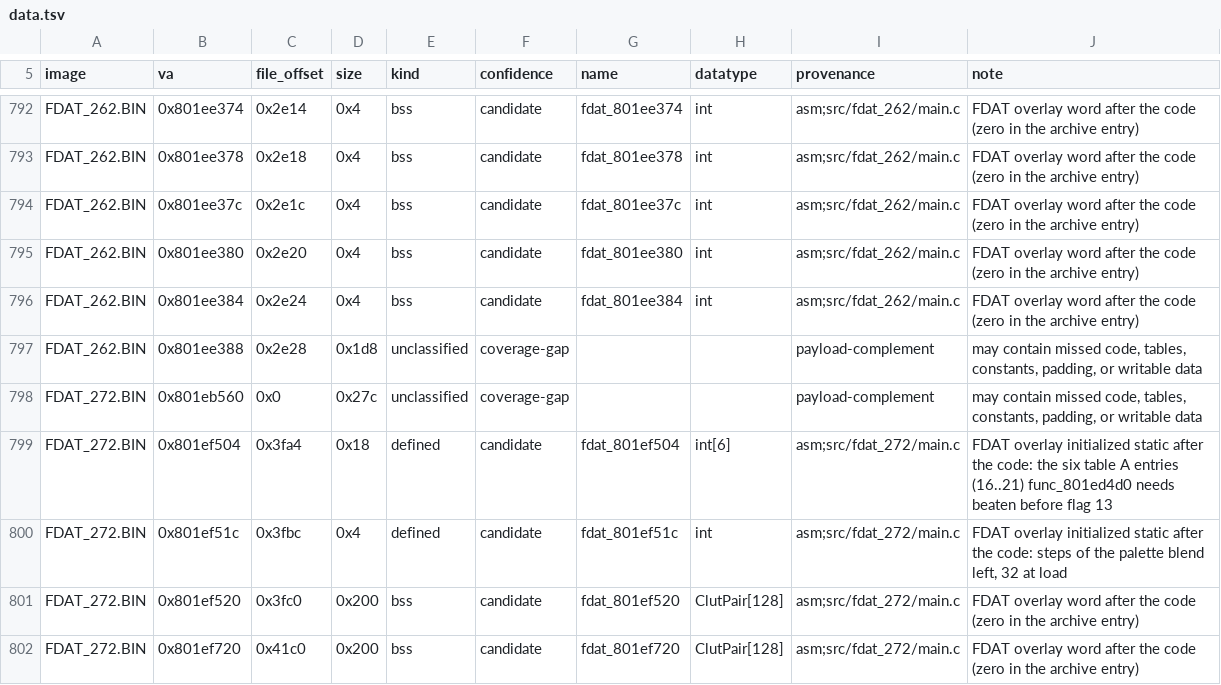
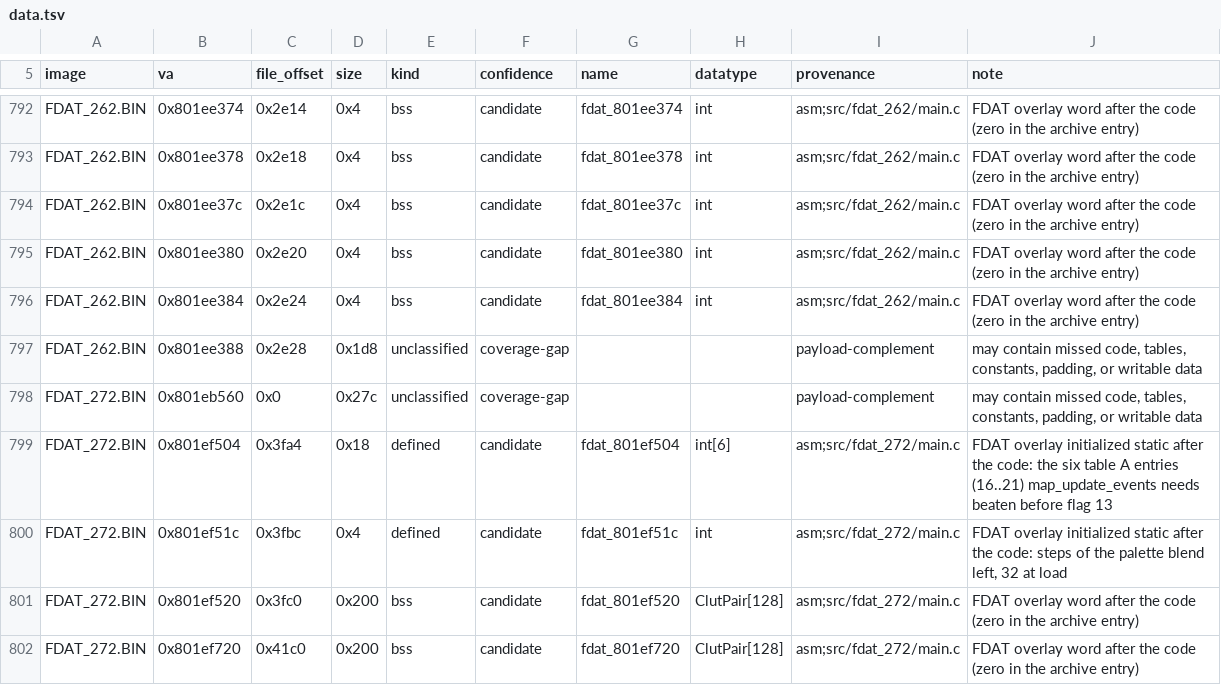
Before and after one commit to Voicedrew11/shadow-tower-decomp, a TSV file: config/retail/data.tsv, drawn as a sheet; only a part is shown, gaps mark what is left out.

```diff
--- a/config/retail/data.tsv
+++ b/config/retail/data.tsv
@@ -798,3 +798,3 @@ FDAT_262.BIN	0x801ee388	0x2e28	0x1d8	unclassified	coverage-gap			payload-complem
 FDAT_272.BIN	0x801eb560	0x0	0x27c	unclassified	coverage-gap			payload-complement	may contain missed code, tables, constants, padding, or writable data
-FDAT_272.BIN	0x801ef504	0x3fa4	0x18	defined	candidate	fdat_801ef504	int[6]	asm;src/fdat_272/main.c	FDAT overlay initialized static after the code: the six table A entries (16..21) func_801ed4d0 needs beaten before flag 13
+FDAT_272.BIN	0x801ef504	0x3fa4	0x18	defined	candidate	fdat_801ef504	int[6]	asm;src/fdat_272/main.c	FDAT overlay initialized static after the code: the six table A entries (16..21) map_update_events needs beaten before flag 13
 FDAT_272.BIN	0x801ef51c	0x3fbc	0x4	defined	candidate	fdat_801ef51c	int	asm;src/fdat_272/main.c	FDAT overlay initialized static after the code: steps of the palette blend left, 32 at load
```
Also changed, not shown: config/retail/data_identities.tsv, 24 other files.
